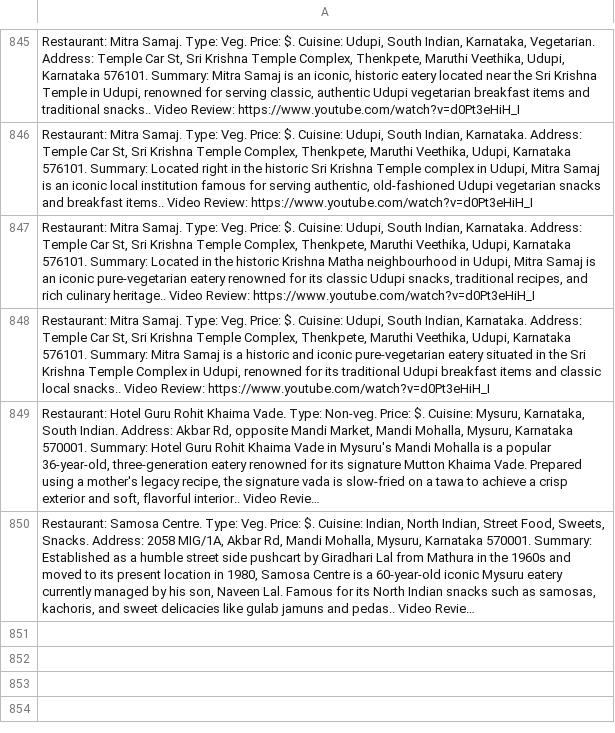
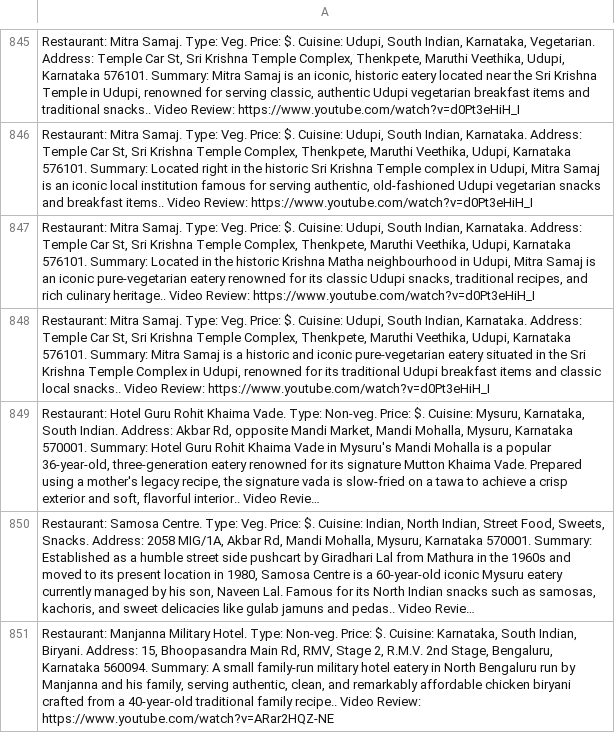
Before and after one commit to harikrishnad1997/YouTube-Scarpper-Map, a CSV file: app/list2.csv, drawn as a sheet; only a part is shown, gaps mark what is left out; long unchanged cells end in …; the diff names each change by its address in the sheet, - before the commit and + after, or states it on an @@ line.

```diff
--- a/app/list2.csv
+++ b/app/list2.csv
+row 851: Restaurant: Manjanna Military Hotel. Type: Non-veg. Price: $. Cuisine: Karnataka, South Indian, Biryani. Address: 15, Bhoopasandra Main Rd, RMV, Stage 2, R.M.V. 2nd Stage, Bengaluru, Karnataka 560094. Summary: A small family-run military hotel eatery in North Bengaluru run by Manjanna and his family, serving authentic, clean, and remarkably affordable chicken biryani crafted from a 40-year-old traditional family recipe.. Video Review: https://www.youtube.com/watch?v=ARar2HQZ-NE
```
Also changed, not shown: extracted_lat_long.csv, 6 other files.
